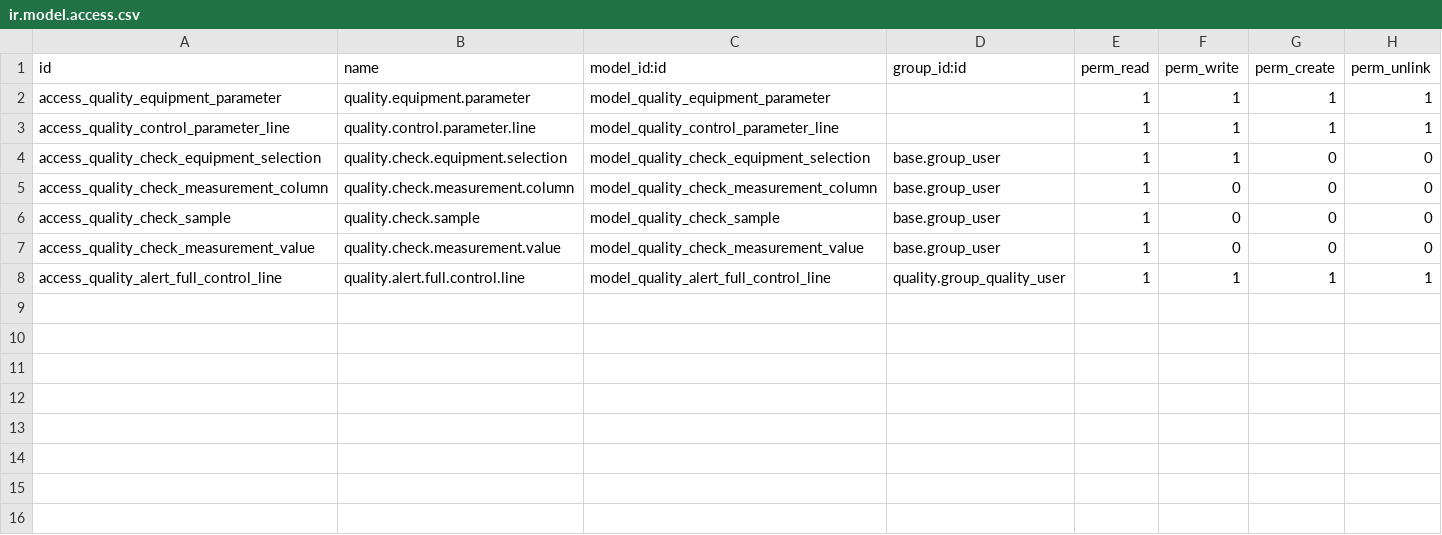
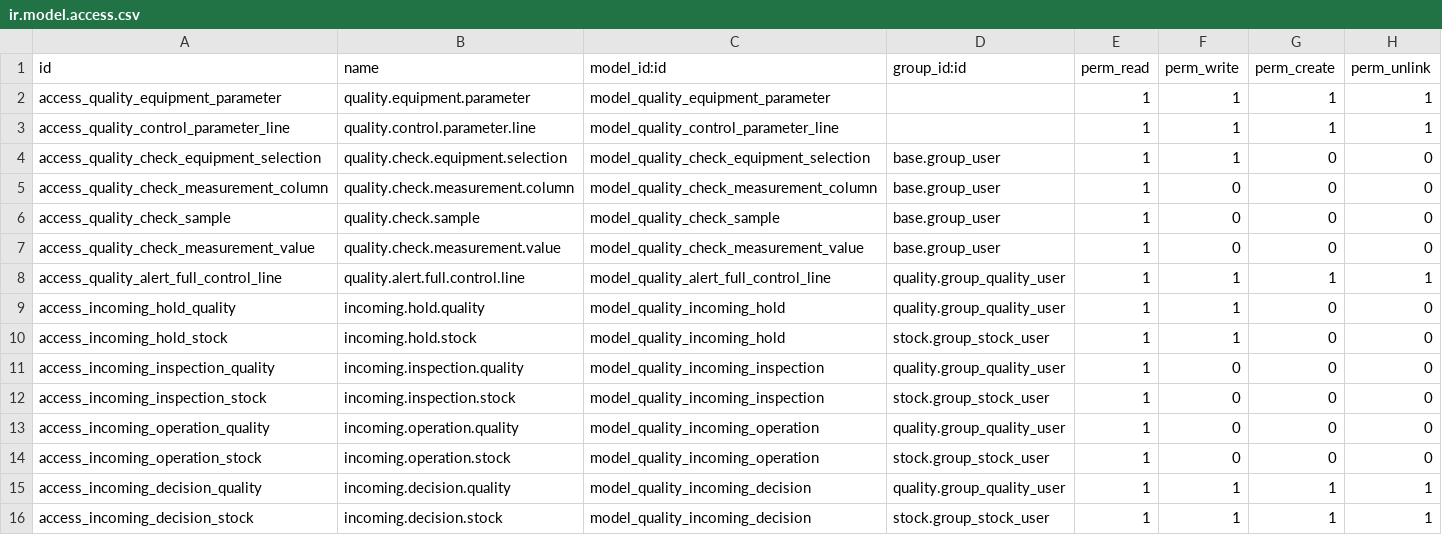
Before and after one commit to ERP-Ukraine/vataga, a CSV file: extra-addons/quality_vataga/security/ir.model.access.csv, drawn as a sheet; the diff names each change by its address in the sheet, - before the commit and + after, or states it on an @@ line.

Commit message:
[IMP] quality_vataga: add controlled CAB incoming quarantine and supplier returns

```diff
--- a/extra-addons/quality_vataga/security/ir.model.access.csv
+++ b/extra-addons/quality_vataga/security/ir.model.access.csv
+row 9: access_incoming_hold_quality | incoming.hold.quality | model_quality_incoming_hold | quality.group_quality_user | 1 | 1 | 0 | 0
+row 10: access_incoming_hold_stock | incoming.hold.stock | model_quality_incoming_hold | stock.group_stock_user | 1 | 1 | 0 | 0
+row 11: access_incoming_inspection_quality | incoming.inspection.quality | model_quality_incoming_inspection | quality.group_quality_user | 1 | 0 | 0 | 0
+row 12: access_incoming_inspection_stock | incoming.inspection.stock | model_quality_incoming_inspection | stock.group_stock_user | 1 | 0 | 0 | 0
+row 13: access_incoming_operation_quality | incoming.operation.quality | model_quality_incoming_operation | quality.group_quality_user | 1 | 0 | 0 | 0
+row 14: access_incoming_operation_stock | incoming.operation.stock | model_quality_incoming_operation | stock.group_stock_user | 1 | 0 | 0 | 0
+row 15: access_incoming_decision_quality | incoming.decision.quality | model_quality_incoming_decision | quality.group_quality_user | 1 | 1 | 1 | 1
+row 16: access_incoming_decision_stock | incoming.decision.stock | model_quality_incoming_decision | stock.group_stock_user | 1 | 1 | 1 | 1
```
Also changed, not shown: 11 other files.
